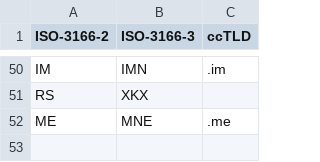
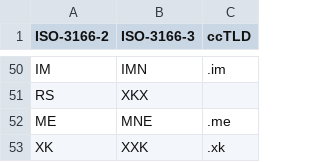
Before and after one commit to ixnode/php-timezone, a CSV file: data/europe.csv, drawn as a sheet; only a part is shown, gaps mark what is left out; the diff names each change by its address in the sheet, - before the commit and + after, or states it on an @@ line.

```diff
--- a/data/europe.csv
+++ b/data/europe.csv
+row 53: XK | XXK | .xk
```
Also changed, not shown: data/countries.csv, 8 other files.
